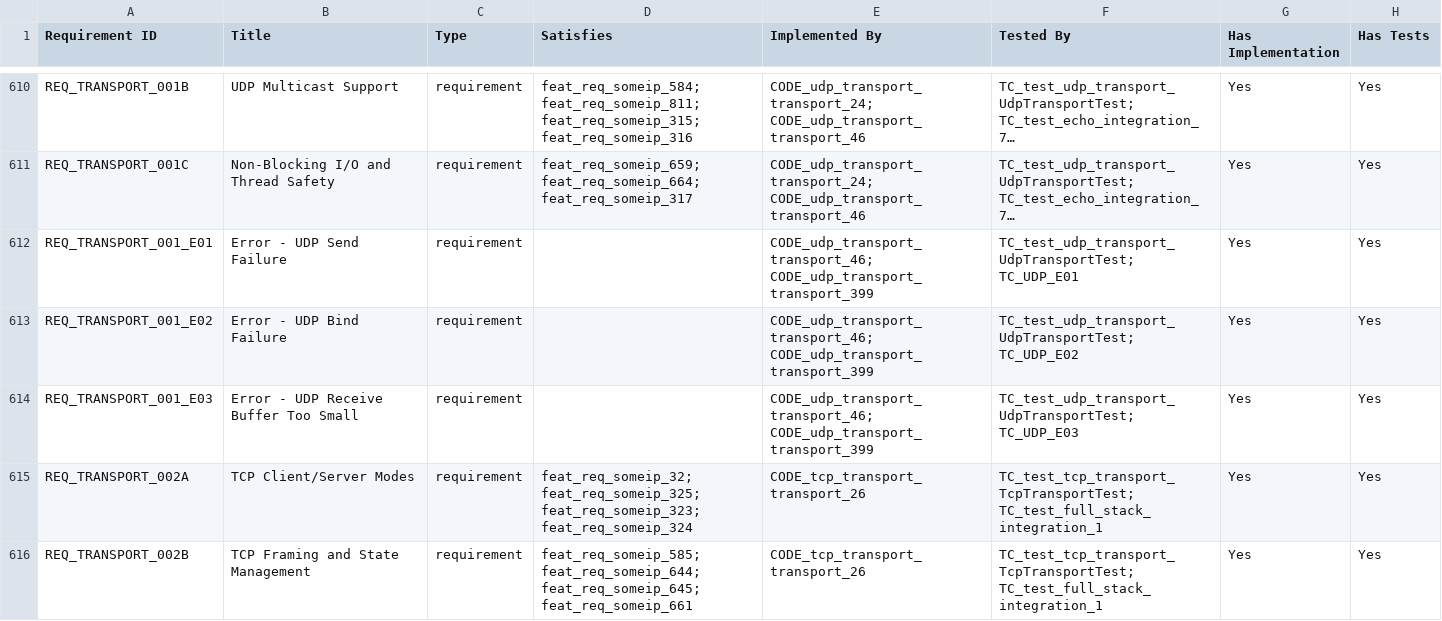
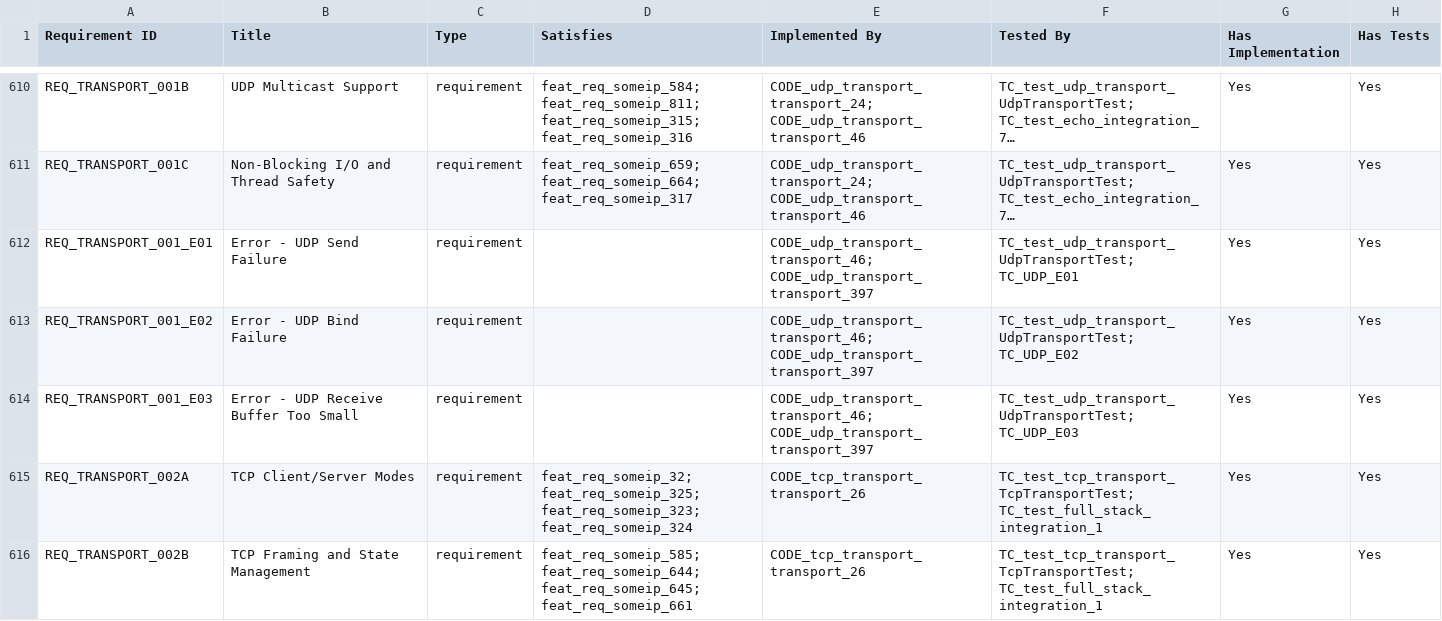
Before and after one commit to vtz/opensomeip, a CSV file: traceability/matrix.csv, drawn as a sheet; only a part is shown, gaps mark what is left out; long unchanged cells end in …; the diff covers the shown part only; the diff names each change by its address in the sheet, - before the commit and + after, or states it on an @@ line.

```diff
--- a/traceability/matrix.csv
+++ b/traceability/matrix.csv
-E612:E614 (Implemented By): CODE_udp_transport_transport_46; CODE_udp_transport_transport_399
+E612:E614 (Implemented By): CODE_udp_transport_transport_46; CODE_udp_transport_transport_397
```
Also changed, not shown: 5 edited cells elsewhere in this file, 17 other files.
